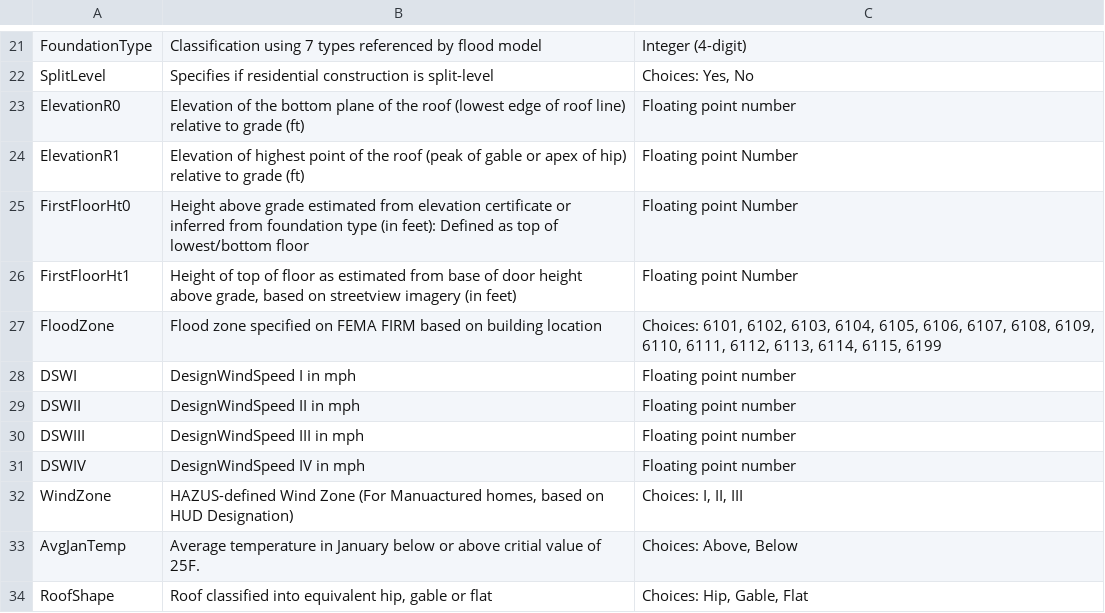
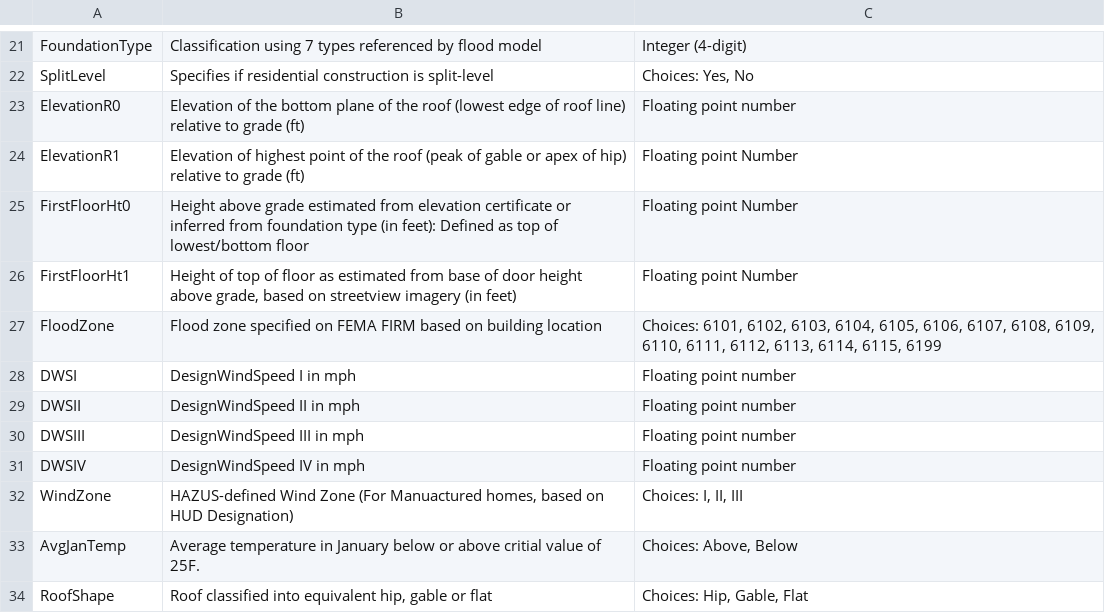
Before and after one commit to NHERI-SimCenter/SimCenterDocumentation, a CSV file: docs/common/testbeds/atlantic_city/table/building_inventory_data_model_new.csv, drawn as a sheet; only a part is shown, gaps mark what is left out.

Commit message:
kz - attribute name updates in data modelf of AC testbed

```diff
--- a/docs/common/testbeds/atlantic_city/table/building_inventory_data_model_new.csv
+++ b/docs/common/testbeds/atlantic_city/table/building_inventory_data_model_new.csv
@@ -28,6 +28,6 @@ FirstFloorHt1,"Height of top of floor as estimated from base of door height abov
 FloodZone,Flood zone specified on FEMA FIRM based on building location,"Choices: 6101, 6102, 6103, 6104, 6105, 6106, 6107, 6108, 6109, 6110, 6111, 6112, 6113, 6114, 6115, 6199"
-DSWI,DesignWindSpeed I in mph,Floating point number
-DSWII,DesignWindSpeed II in mph,Floating point number
-DSWIII,DesignWindSpeed III in mph,Floating point number
-DSWIV,DesignWindSpeed IV in mph,Floating point number
+DWSI,DesignWindSpeed I in mph,Floating point number
+DWSII,DesignWindSpeed II in mph,Floating point number
+DWSIII,DesignWindSpeed III in mph,Floating point number
+DWSIV,DesignWindSpeed IV in mph,Floating point number
 WindZone,"HAZUS-defined Wind Zone (For Manuactured homes, based on HUD Designation)","Choices: I, II, III"
```
